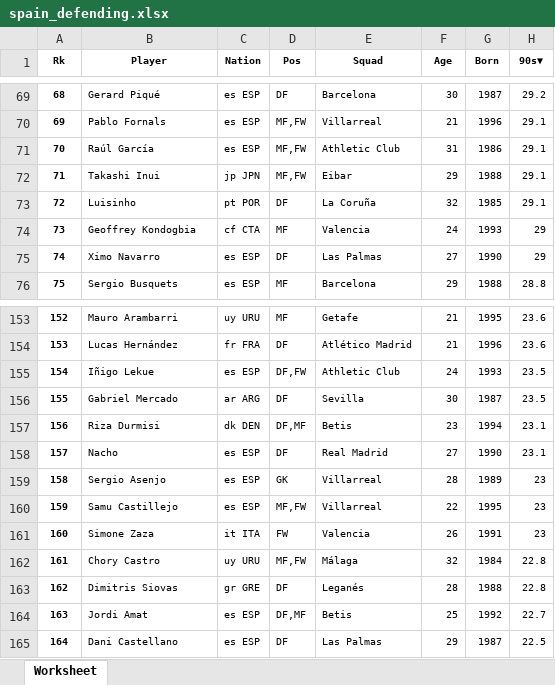
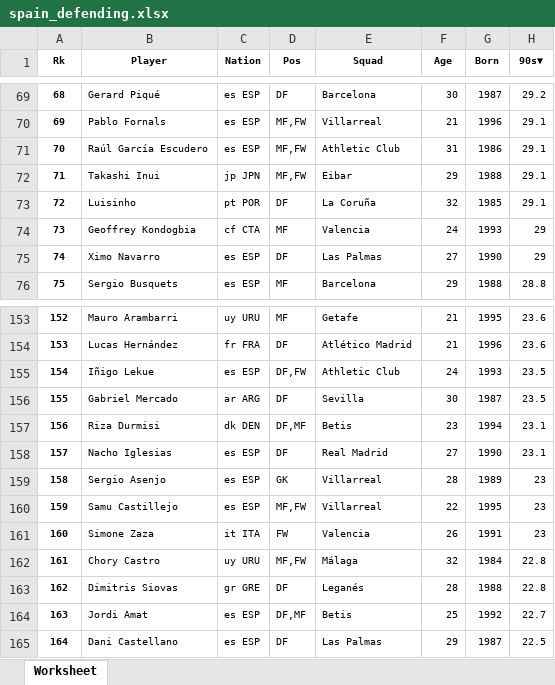
Before and after one commit to sanjitva/Predicting-Football-Player-Transfer-Values, an Excel workbook: data/league_data/spain/18/spain_defending.xlsx, sheet Worksheet, drawn as a sheet; only a part is shown, gaps mark what is left out; values as stored, in another font and other column widths than the file's, no borders; the diff names each change by its address in the sheet, - before the commit and + after, or states it on an @@ line.

```diff
--- a/data/league_data/spain/18/spain_defending.xlsx (sheet Worksheet)
+++ b/data/league_data/spain/18/spain_defending.xlsx (sheet Worksheet)
-B71 (Player): Raúl García
+B71 (Player): Raúl García Escudero
-B158 (Player): Nacho
+B158 (Player): Nacho Iglesias
```
Also changed, not shown: data/league_data/england/20/england_shooting.xlsx, data/league_data/england/20/england_std.xlsx, 37 other files.
